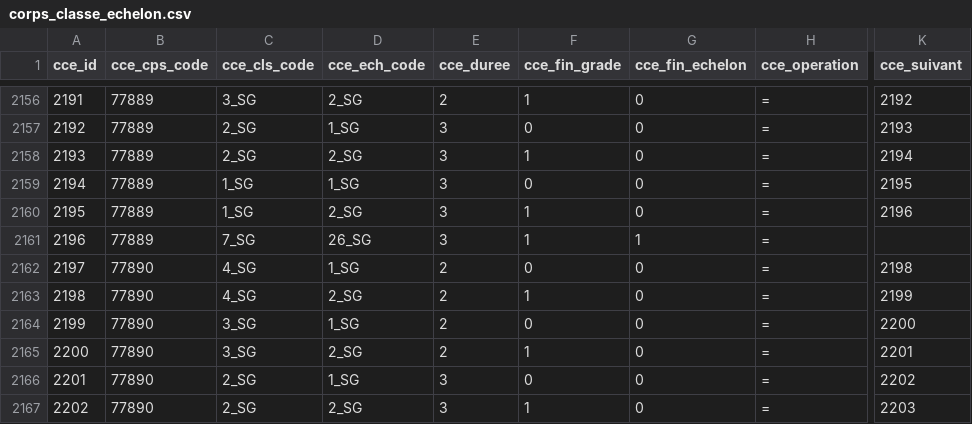
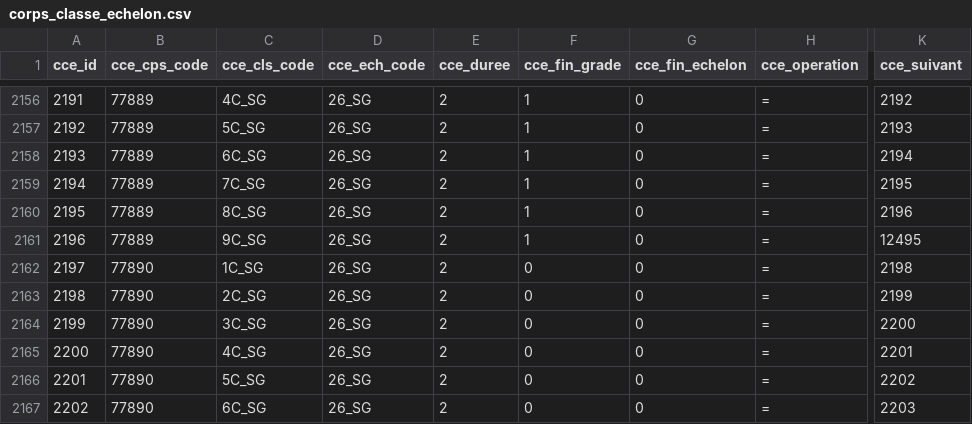
Before and after one commit to sidibemane/API_IA, a CSV file: app/data/corps_classe_echelon.csv, drawn as a sheet; only a part is shown, gaps mark what is left out; the diff covers the shown part only; the diff names each change by its address in the sheet, - before the commit and + after, or states it on an @@ line.

Commit message:
Corriger table corps_classe_echelon (erreur base corrigee par le superieur)

```diff
--- a/app/data/corps_classe_echelon.csv
+++ b/app/data/corps_classe_echelon.csv
-C2156 (cce_cls_code): 3_SG
+C2156 (cce_cls_code): 4C_SG
-D2156 (cce_ech_code): 2_SG
+D2156 (cce_ech_code): 26_SG
-C2157 (cce_cls_code): 2_SG
+C2157 (cce_cls_code): 5C_SG
-D2157 (cce_ech_code): 1_SG
+D2157 (cce_ech_code): 26_SG
-E2157:E2161 (cce_duree): 3
+E2157:E2161 (cce_duree): 2
-F2157 (cce_fin_grade): 0
+F2157 (cce_fin_grade): 1
-C2158 (cce_cls_code): 2_SG
+C2158 (cce_cls_code): 6C_SG
-D2158 (cce_ech_code): 2_SG
+D2158 (cce_ech_code): 26_SG
-C2159 (cce_cls_code): 1_SG
+C2159 (cce_cls_code): 7C_SG
-D2159 (cce_ech_code): 1_SG
+D2159 (cce_ech_code): 26_SG
-F2159 (cce_fin_grade): 0
+F2159 (cce_fin_grade): 1
-C2160 (cce_cls_code): 1_SG
+C2160 (cce_cls_code): 8C_SG
-D2160 (cce_ech_code): 2_SG
+D2160 (cce_ech_code): 26_SG
-C2161 (cce_cls_code): 7_SG
+C2161 (cce_cls_code): 9C_SG
-G2161 (cce_fin_echelon): 1
+G2161 (cce_fin_echelon): 0
-K2161 (cce_suivant): (empty)
+K2161 (cce_suivant): 12495
-C2162 (cce_cls_code): 4_SG
+C2162 (cce_cls_code): 1C_SG
-D2162 (cce_ech_code): 1_SG
+D2162 (cce_ech_code): 26_SG
-C2163 (cce_cls_code): 4_SG
+C2163 (cce_cls_code): 2C_SG
-D2163 (cce_ech_code): 2_SG
+D2163 (cce_ech_code): 26_SG
-F2163 (cce_fin_grade): 1
+F2163 (cce_fin_grade): 0
-C2164 (cce_cls_code): 3_SG
+C2164 (cce_cls_code): 3C_SG
-D2164 (cce_ech_code): 1_SG
+D2164 (cce_ech_code): 26_SG
-C2165 (cce_cls_code): 3_SG
+C2165 (cce_cls_code): 4C_SG
-D2165 (cce_ech_code): 2_SG
+D2165 (cce_ech_code): 26_SG
-F2165 (cce_fin_grade): 1
+F2165 (cce_fin_grade): 0
-C2166 (cce_cls_code): 2_SG
+C2166 (cce_cls_code): 5C_SG
-D2166 (cce_ech_code): 1_SG
+D2166 (cce_ech_code): 26_SG
-E2166:E2167 (cce_duree): 3
+E2166:E2167 (cce_duree): 2
-C2167 (cce_cls_code): 2_SG
+C2167 (cce_cls_code): 6C_SG
-D2167 (cce_ech_code): 2_SG
+D2167 (cce_ech_code): 26_SG
-F2167 (cce_fin_grade): 1
+F2167 (cce_fin_grade): 0
```
Also changed, not shown: 9 added rows and 65 edited cells elsewhere in this file.
